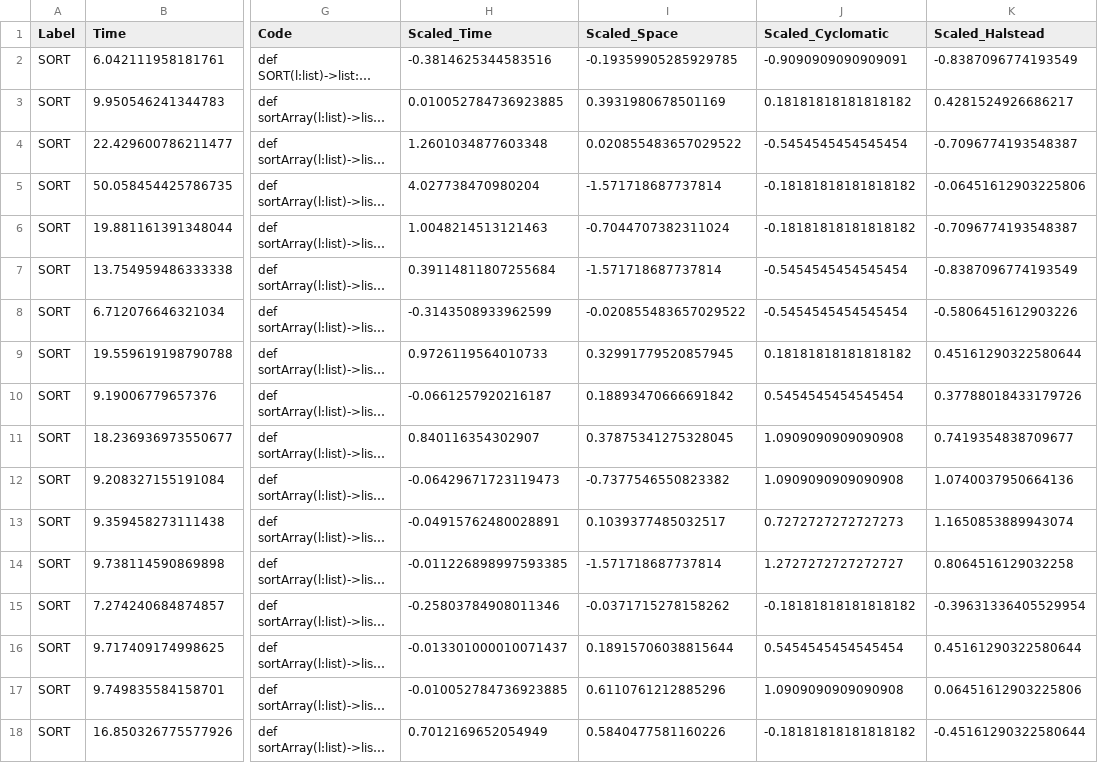
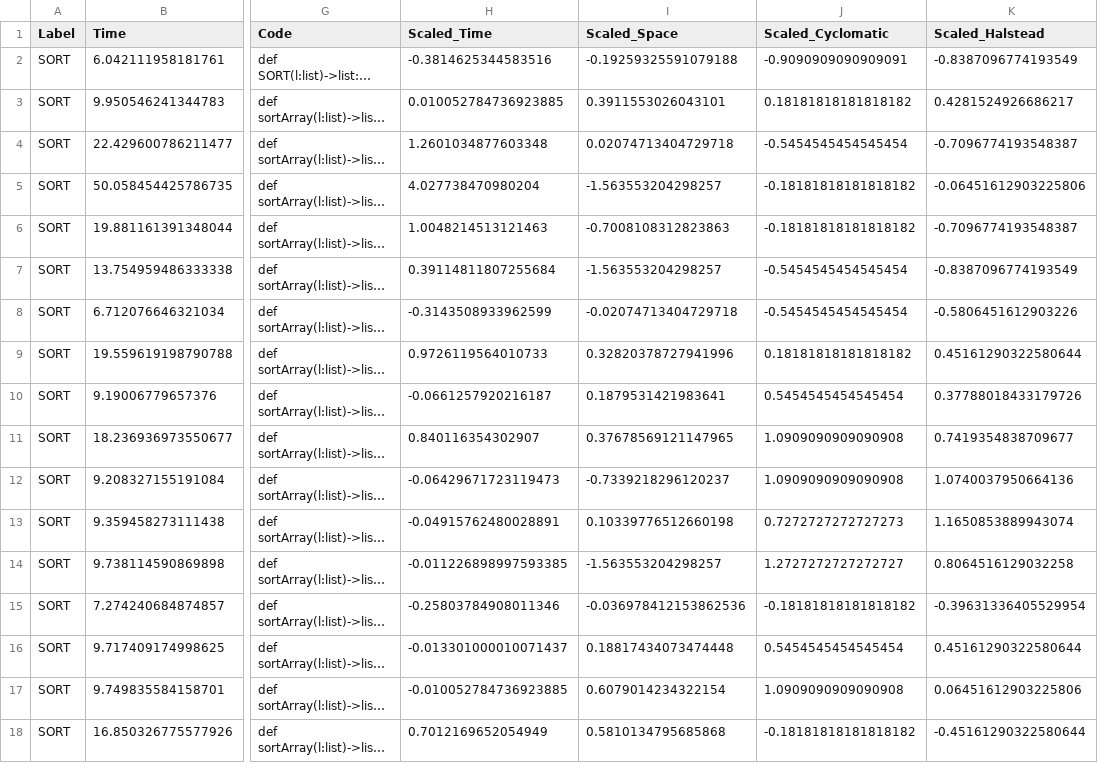
Before and after one commit to mehulthakral/logic_detector, a CSV file: backend/model1/Model_Output.csv, drawn as a sheet; only a part is shown, gaps mark what is left out; long unchanged cells end in …; the diff names each change by its address in the sheet, - before the commit and + after, or states it on an @@ line.

```diff
--- a/backend/model1/Model_Output.csv
+++ b/backend/model1/Model_Output.csv
-I2 (Scaled_Space): -0.19359905285929785
+I2 (Scaled_Space): -0.19259325591079188
-I3 (Scaled_Space): 0.3931980678501169
+I3 (Scaled_Space): 0.3911553026043101
-I4 (Scaled_Space): 0.020855483657029522
+I4 (Scaled_Space): 0.02074713404729718
-I5 (Scaled_Space): -1.571718687737814
+I5 (Scaled_Space): -1.563553204298257
-I6 (Scaled_Space): -0.7044707382311024
+I6 (Scaled_Space): -0.7008108312823863
-I7 (Scaled_Space): -1.571718687737814
+I7 (Scaled_Space): -1.563553204298257
-I8 (Scaled_Space): -0.020855483657029522
+I8 (Scaled_Space): -0.02074713404729718
-I9 (Scaled_Space): 0.32991779520857945
+I9 (Scaled_Space): 0.32820378727941996
-I10 (Scaled_Space): 0.18893470666691842
+I10 (Scaled_Space): 0.1879531421983641
-I11 (Scaled_Space): 0.37875341275328045
+I11 (Scaled_Space): 0.37678569121147965
-I12 (Scaled_Space): -0.7377546550823382
+I12 (Scaled_Space): -0.7339218296120237
-I13 (Scaled_Space): 0.1039377485032517
+I13 (Scaled_Space): 0.10339776512660198
-I14 (Scaled_Space): -1.571718687737814
+I14 (Scaled_Space): -1.563553204298257
-I15 (Scaled_Space): -0.0371715278158262
+I15 (Scaled_Space): -0.036978412153862536
-I16 (Scaled_Space): 0.18915706038815644
+I16 (Scaled_Space): 0.18817434073474448
-I17 (Scaled_Space): 0.6110761212885296
+I17 (Scaled_Space): 0.6079014234322154
-I18 (Scaled_Space): 0.5840477581160226
+I18 (Scaled_Space): 0.5810134795685868
```
Also changed, not shown: 2 other files.
